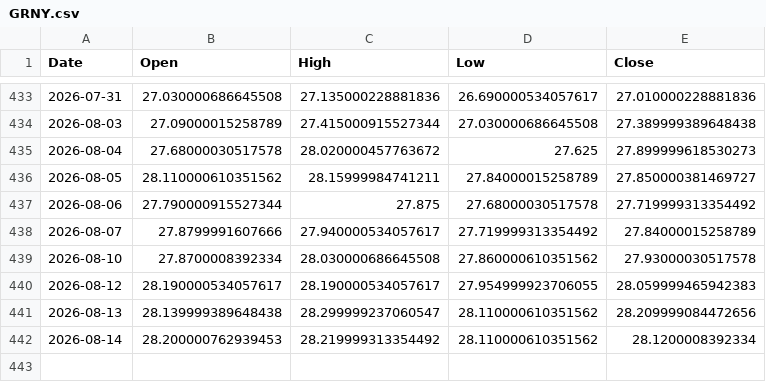
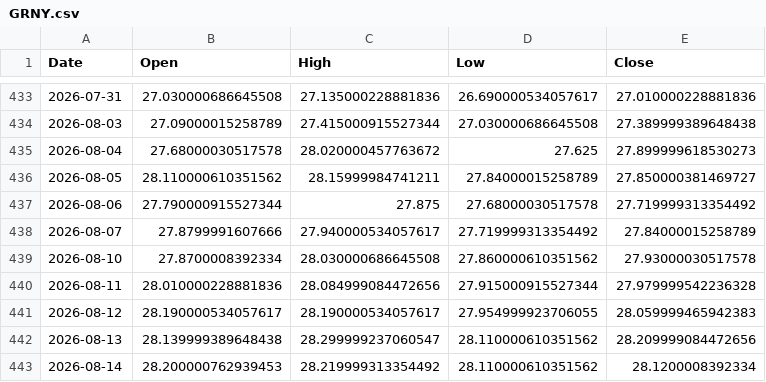
Before and after one commit to ymunwes/strategy-dashboard, a CSV file: public/benchmarks/GRNY.csv, drawn as a sheet; only a part is shown, gaps mark what is left out.

```diff
--- a/public/benchmarks/GRNY.csv
+++ b/public/benchmarks/GRNY.csv
@@ -439,2 +439,3 @@ Date,Open,High,Low,Close
 2026-08-10,27.8700008392334,28.030000686645508,27.860000610351562,27.93000030517578
+2026-08-11,28.010000228881836,28.084999084472656,27.915000915527344,27.979999542236328
 2026-08-12,28.190000534057617,28.190000534057617,27.954999923706055,28.059999465942383
```
Also changed, not shown: public/benchmarks/QQQ.csv, public/benchmarks/SPXL.csv, 2 other files.
